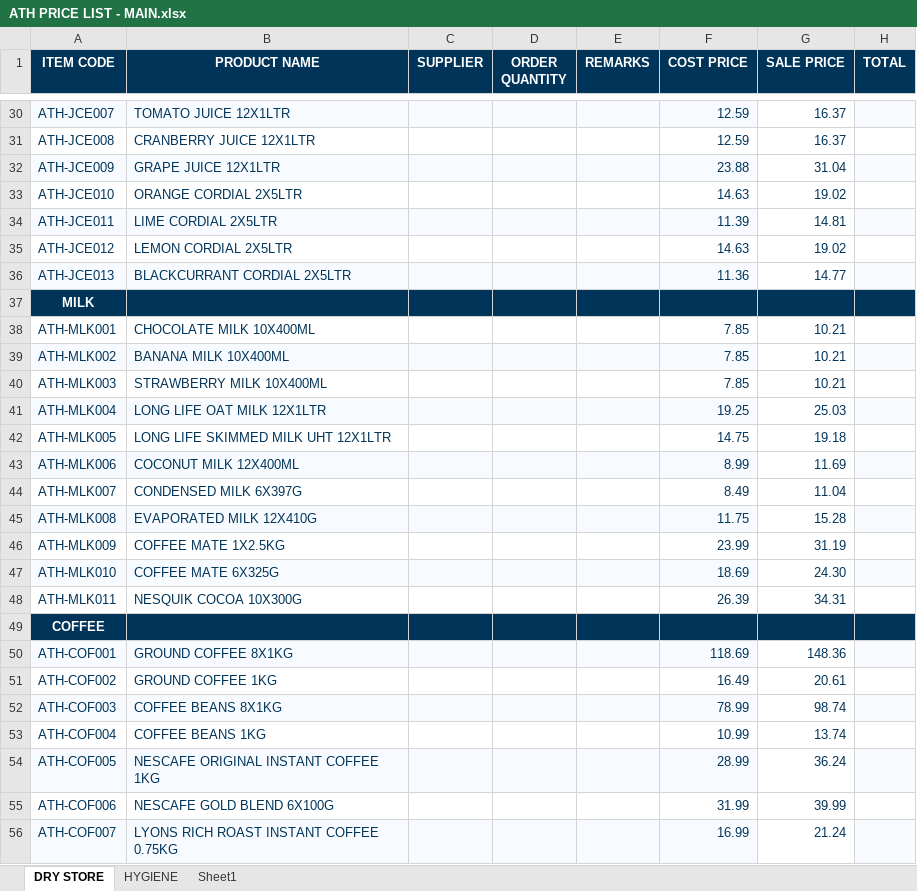
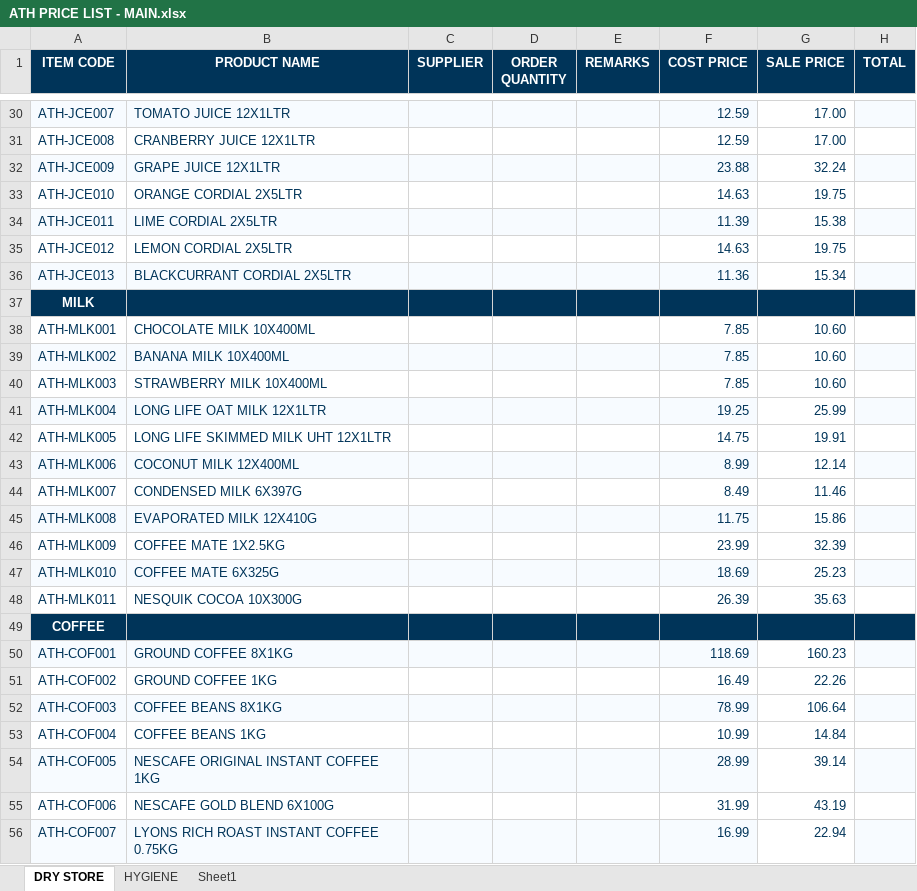
Before and after one commit to two52yards-pixel/Athenainternalquote, an Excel workbook: data/ATH PRICE LIST - MAIN.xlsx, sheet DRY STORE, drawn as a sheet; only a part is shown, gaps mark what is left out; values as stored, in another font and other column widths than the file's, no borders; the diff covers the shown part only; the diff names each change by its address in the sheet, - before the commit and + after, or states it on an @@ line.

```diff
--- a/data/ATH PRICE LIST - MAIN.xlsx (sheet DRY STORE)
+++ b/data/ATH PRICE LIST - MAIN.xlsx (sheet DRY STORE)
-G30:G31 (SALE PRICE): 16.37
+G30:G31 (SALE PRICE): 17.00
-G32 (SALE PRICE): 31.04
+G32 (SALE PRICE): 32.24
-G33 (SALE PRICE): 19.02
+G33 (SALE PRICE): 19.75
-G34 (SALE PRICE): 14.81
+G34 (SALE PRICE): 15.38
-G35 (SALE PRICE): 19.02
+G35 (SALE PRICE): 19.75
-G36 (SALE PRICE): 14.77
+G36 (SALE PRICE): 15.34
-G38:G40 (SALE PRICE): 10.21
+G38:G40 (SALE PRICE): 10.60
-G41 (SALE PRICE): 25.03
+G41 (SALE PRICE): 25.99
-G42 (SALE PRICE): 19.18
+G42 (SALE PRICE): 19.91
-G43 (SALE PRICE): 11.69
+G43 (SALE PRICE): 12.14
-G44 (SALE PRICE): 11.04
+G44 (SALE PRICE): 11.46
-G45 (SALE PRICE): 15.28
+G45 (SALE PRICE): 15.86
-G46 (SALE PRICE): 31.19
+G46 (SALE PRICE): 32.39
-G47 (SALE PRICE): 24.30
+G47 (SALE PRICE): 25.23
-G48 (SALE PRICE): 34.31
+G48 (SALE PRICE): 35.63
-G50 (SALE PRICE): 148.36
+G50 (SALE PRICE): 160.23
-G51 (SALE PRICE): 20.61
+G51 (SALE PRICE): 22.26
-G52 (SALE PRICE): 98.74
+G52 (SALE PRICE): 106.64
-G53 (SALE PRICE): 13.74
+G53 (SALE PRICE): 14.84
-G54 (SALE PRICE): 36.24
+G54 (SALE PRICE): 39.14
-G55 (SALE PRICE): 39.99
+G55 (SALE PRICE): 43.19
-G56 (SALE PRICE): 21.24
+G56 (SALE PRICE): 22.94
```
Also changed, not shown: 500 edited cells elsewhere in this sheet, formulas that keep their value.
